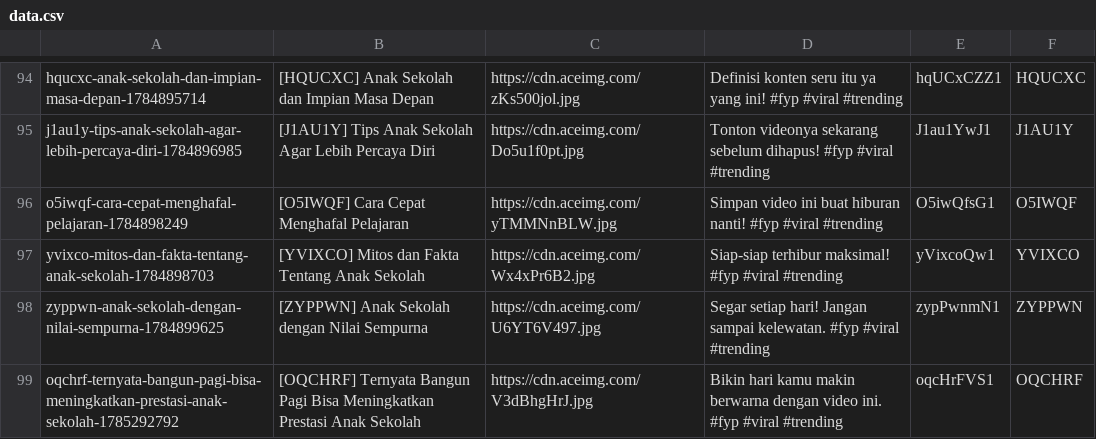
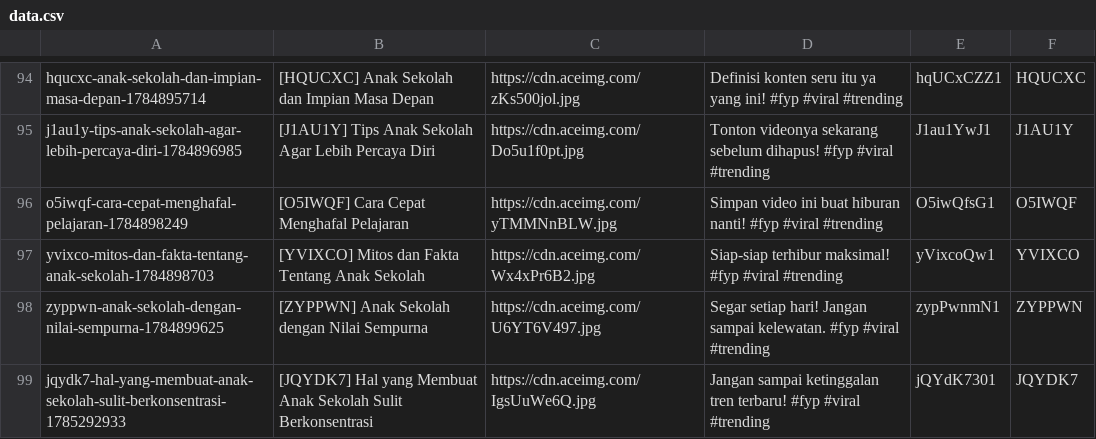
Before and after one commit to mrslurak1-design/data, a CSV file: data.csv, drawn as a sheet; only a part is shown, gaps mark what is left out.

Commit message:
Update database CSV via Blogger Admin Panel

```diff
--- a/data.csv
+++ b/data.csv
@@ -98,2 +98,2 @@ yvixco-mitos-dan-fakta-tentang-anak-sekolah-1784898703,[YVIXCO] Mitos dan Fakta
 zyppwn-anak-sekolah-dengan-nilai-sempurna-1784899625,[ZYPPWN] Anak Sekolah dengan Nilai Sempurna,https://cdn.aceimg.com/U6YT6V497.jpg,Segar setiap hari! Jangan sampai kelewatan. #fyp #viral #trending,zypPwnmN1,ZYPPWN
-oqchrf-ternyata-bangun-pagi-bisa-meningkatkan-prestasi-anak-sekolah-1785292792,[OQCHRF] Ternyata Bangun Pagi Bisa Meningkatkan Prestasi Anak Sekolah,https://cdn.aceimg.com/V3dBhgHrJ.jpg,Bikin hari kamu makin berwarna dengan video ini. #fyp #viral #trending,oqcHrFVS1,OQCHRF
+jqydk7-hal-yang-membuat-anak-sekolah-sulit-berkonsentrasi-1785292933,[JQYDK7] Hal yang Membuat Anak Sekolah Sulit Berkonsentrasi,https://cdn.aceimg.com/IgsUuWe6Q.jpg,Jangan sampai ketinggalan tren terbaru! #fyp #viral #trending,jQYdK7301,JQYDK7
```
